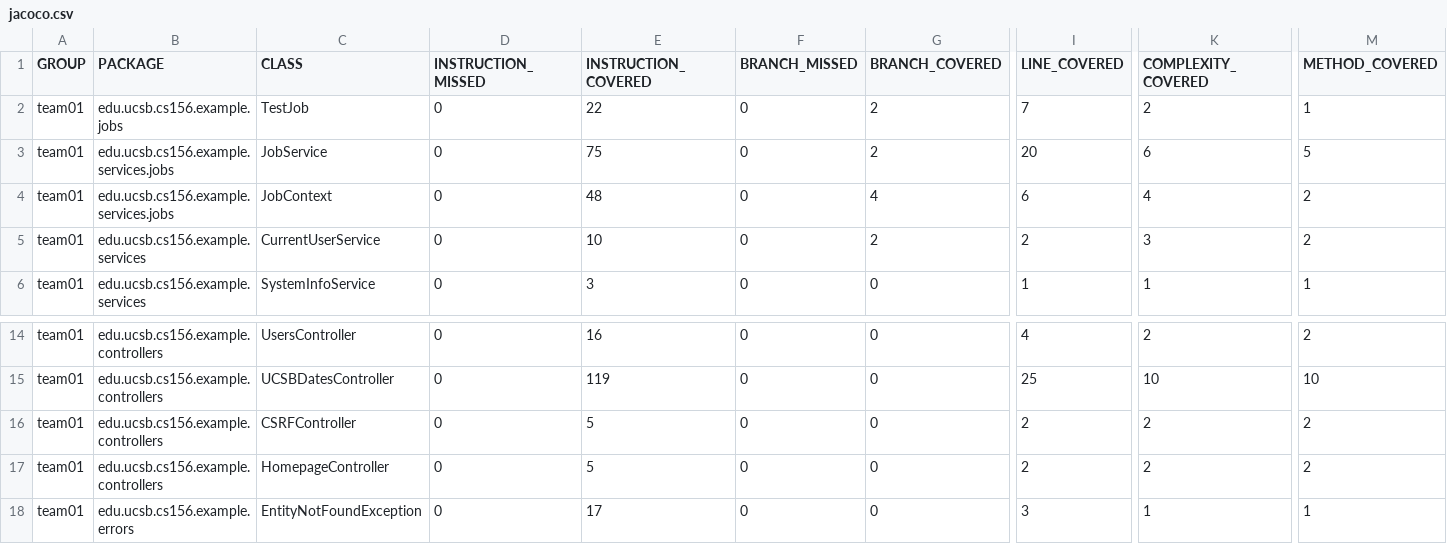
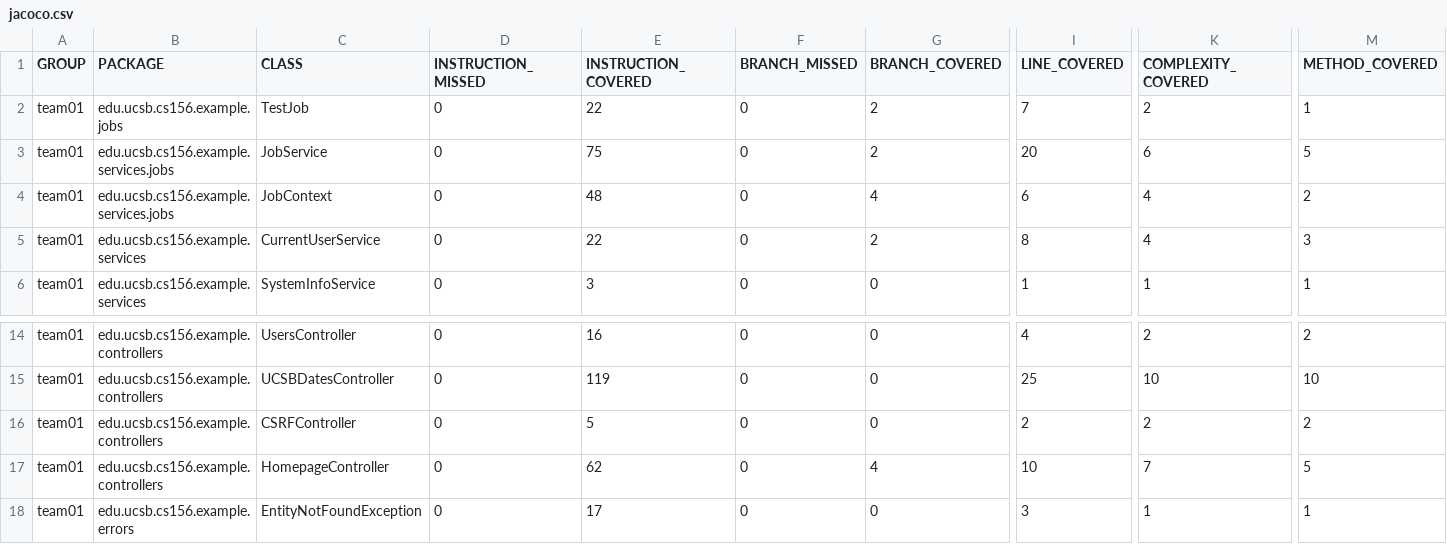
Before and after one commit to ucsb-cs156-s25/STARTER-team01, a CSV file: jacoco/jacoco.csv, drawn as a sheet; only a part is shown, gaps mark what is left out; the diff names each change by its address in the sheet, - before the commit and + after, or states it on an @@ line.

```diff
--- a/jacoco/jacoco.csv
+++ b/jacoco/jacoco.csv
-E5 (INSTRUCTION_COVERED): 10
+E5 (INSTRUCTION_COVERED): 22
-I5 (LINE_COVERED): 2
+I5 (LINE_COVERED): 8
-K5 (COMPLEXITY_COVERED): 3
+K5 (COMPLEXITY_COVERED): 4
-M5 (METHOD_COVERED): 2
+M5 (METHOD_COVERED): 3
-E17 (INSTRUCTION_COVERED): 5
+E17 (INSTRUCTION_COVERED): 62
-G17 (BRANCH_COVERED): 0
+G17 (BRANCH_COVERED): 4
-I17 (LINE_COVERED): 2
+I17 (LINE_COVERED): 10
-K17 (COMPLEXITY_COVERED): 2
+K17 (COMPLEXITY_COVERED): 7
-M17 (METHOD_COVERED): 2
+M17 (METHOD_COVERED): 5
```
Also changed, not shown: 11 other files.
